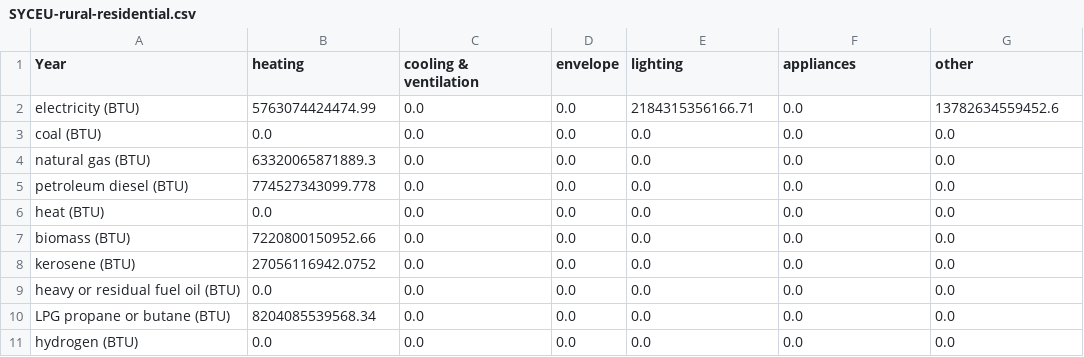
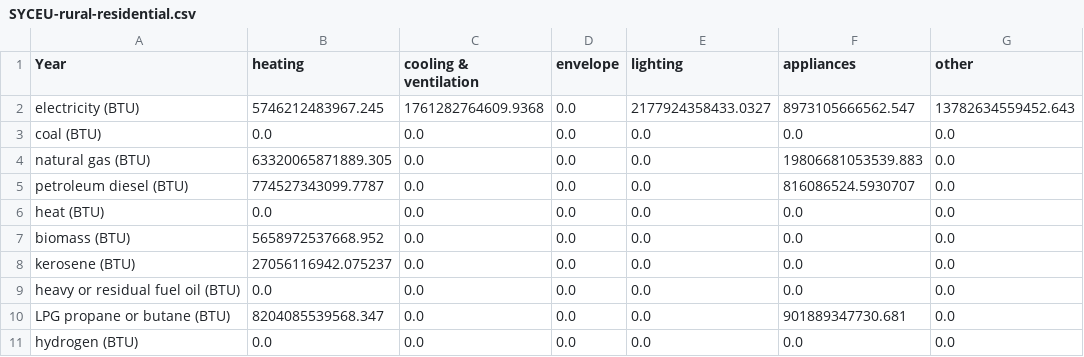
Before and after one commit to EnergyInnovation/eps-michigan, a CSV file: InputData/bldgs/SYCEU/SYCEU-rural-residential.csv, drawn as a sheet; the diff names each change by its address in the sheet, - before the commit and + after, or states it on an @@ line.

Commit message:
4.0.3 model and data

```diff
--- a/InputData/bldgs/SYCEU/SYCEU-rural-residential.csv
+++ b/InputData/bldgs/SYCEU/SYCEU-rural-residential.csv
-B2 (heating): 5763074424474.99
+B2 (heating): 5746212483967.245
-C2 (cooling & ventilation): 0.0
+C2 (cooling & ventilation): 1761282764609.9368
-E2 (lighting): 2184315356166.71
+E2 (lighting): 2177924358433.0327
-F2 (appliances): 0.0
+F2 (appliances): 8973105666562.547
-G2 (other): 13782634559452.6
+G2 (other): 13782634559452.643
-B4 (heating): 63320065871889.3
+B4 (heating): 63320065871889.305
-F4 (appliances): 0.0
+F4 (appliances): 19806681053539.883
-B5 (heating): 774527343099.778
+B5 (heating): 774527343099.7787
-F5 (appliances): 0.0
+F5 (appliances): 816086524.5930707
-B7 (heating): 7220800150952.66
+B7 (heating): 5658972537668.952
-B8 (heating): 27056116942.0752
+B8 (heating): 27056116942.075237
-B10 (heating): 8204085539568.34
+B10 (heating): 8204085539568.347
-F10 (appliances): 0.0
+F10 (appliances): 901889347730.681
```
Also changed, not shown: InputData/bldgs/SYCEU/SYCEU-commercial.csv, InputData/bldgs/SYCEU/SYCEU-urban-residential.csv, 10 other files.
